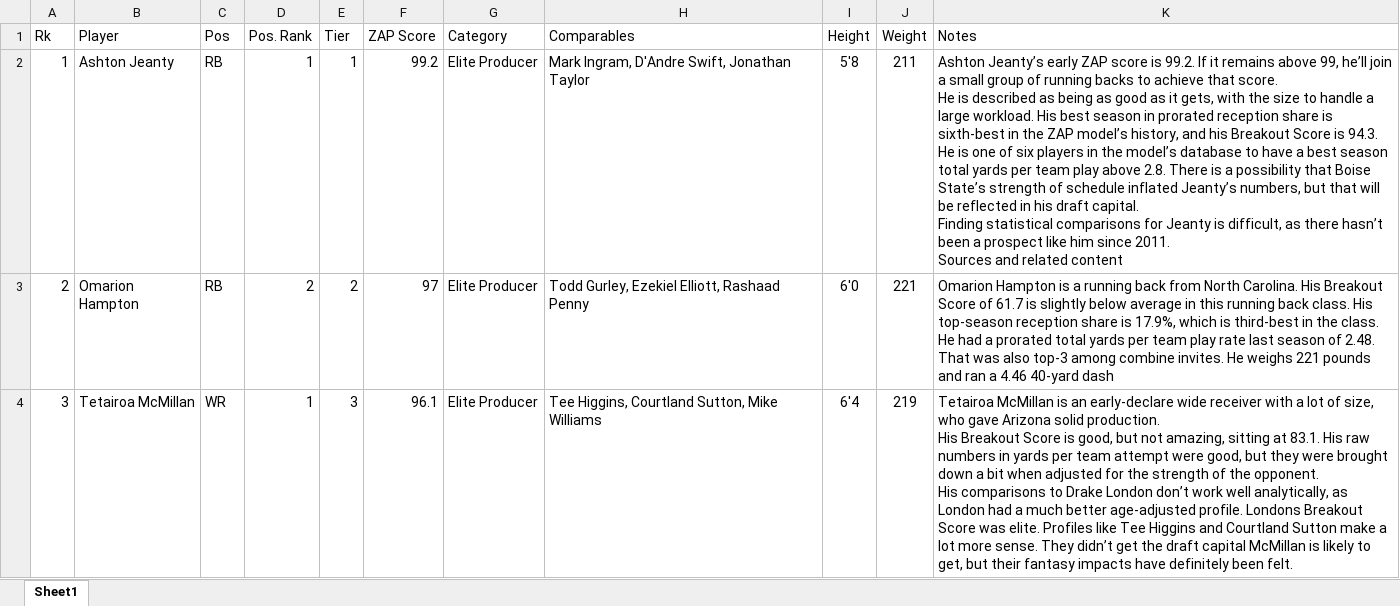
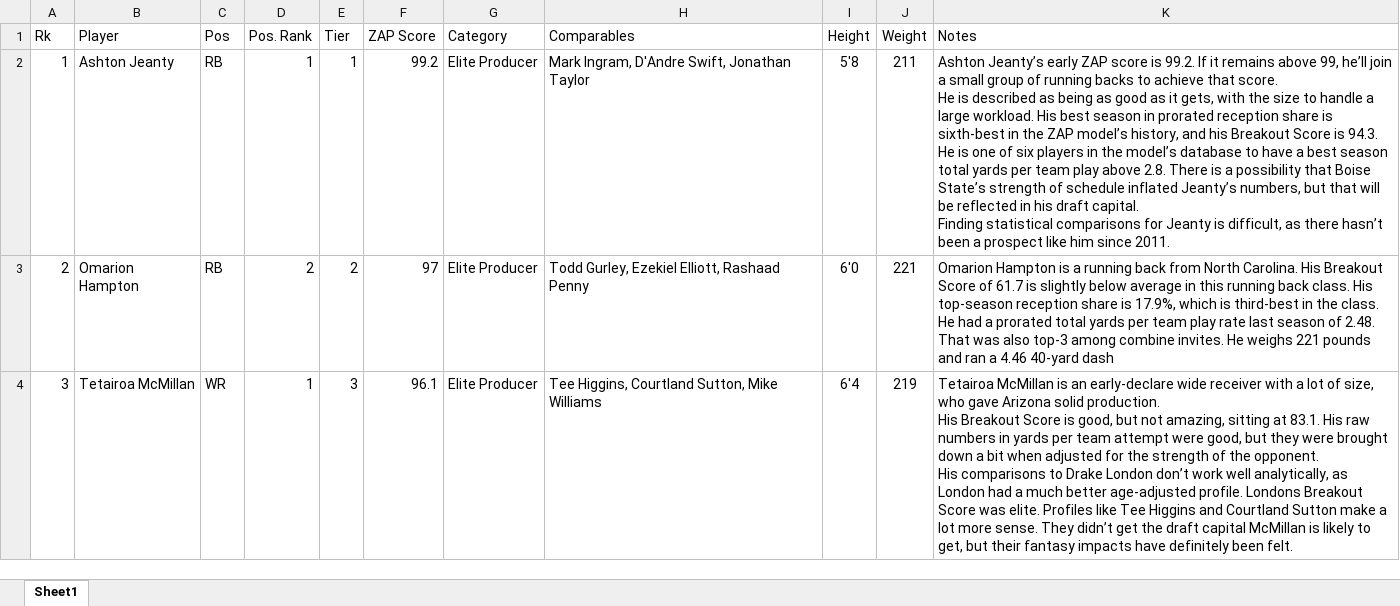
Before and after one commit to chino4242/Dynasty_tools, an Excel workbook: data/1QB_Predraft_Rookies.xlsx, sheet Sheet1, drawn as a sheet; only a part is shown; values as stored, in another font and other column widths than the file's, no borders; ↵ is a line break in a cell; the diff names each change by its address in the sheet, - before the commit and + after, or states it on an @@ line.

```diff
--- a/data/1QB_Predraft_Rookies.xlsx (sheet Sheet1)
+++ b/data/1QB_Predraft_Rookies.xlsx (sheet Sheet1)
-K2 (Notes): …since 2011. ↵ Sources and related content
+K2 (Notes): …since 2011.
```
Also changed, not shown: data/Rookie_Film.xlsx, 3 other files.
